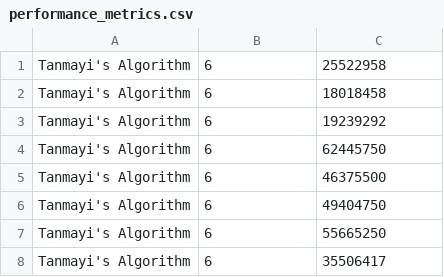
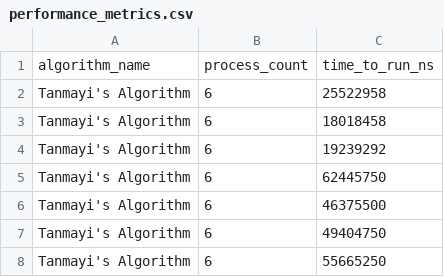
Before and after one commit to MICS-cyber202/parallel_DNA_text_encryption, a CSV file: performance_metrics.csv, drawn as a sheet; only a part is shown; the shorter side is filled out with more unchanged rows.

Commit message:
add csv header

```diff
--- a/performance_metrics.csv
+++ b/performance_metrics.csv
@@ -1 +1,2 @@
+algorithm_name,process_count,time_to_run_ns
 Tanmayi's Algorithm,6,25522958
```
